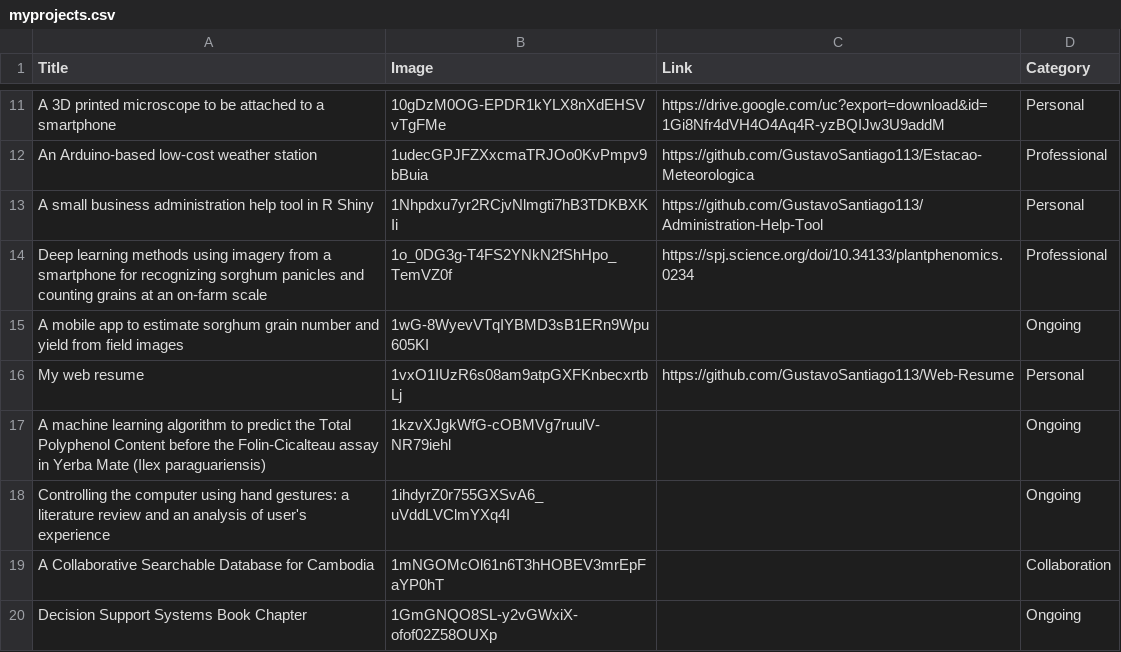
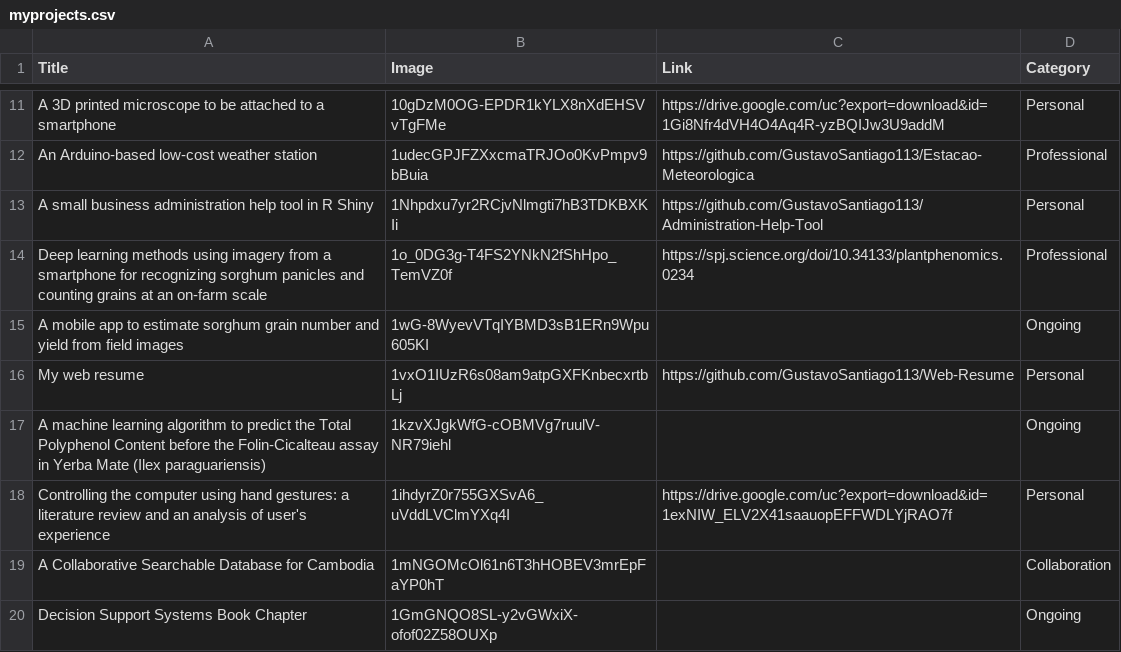
Before and after one commit to GustavoSantiago113/Web-Resume, a CSV file: data/myprojects.csv, drawn as a sheet; only a part is shown, gaps mark what is left out.

```diff
--- a/data/myprojects.csv
+++ b/data/myprojects.csv
@@ -17,3 +17,3 @@ My web resume,1vxO1IUzR6s08am9atpGXFKnbecxrtbLj,https://github.com/GustavoSantia
 A machine learning algorithm to predict the Total Polyphenol Content before the Folin-Cicalteau assay in Yerba Mate (Ilex paraguariensis),1kzvXJgkWfG-cOBMVg7ruulV-NR79iehl,,Ongoing
-Controlling the computer using hand gestures: a literature review and an analysis of user's experience,1ihdyrZ0r755GXSvA6_uVddLVClmYXq4I,,Ongoing
+Controlling the computer using hand gestures: a literature review and an analysis of user's experience,1ihdyrZ0r755GXSvA6_uVddLVClmYXq4I,https://drive.google.com/uc?export=download&id=1exNIW_ELV2X41saauopEFFWDLYjRAO7f,Personal
 A Collaborative Searchable Database for Cambodia,1mNGOMcOl61n6T3hHOBEV3mrEpFaYP0hT,,Collaboration
```
Also changed, not shown: 5 other files.
